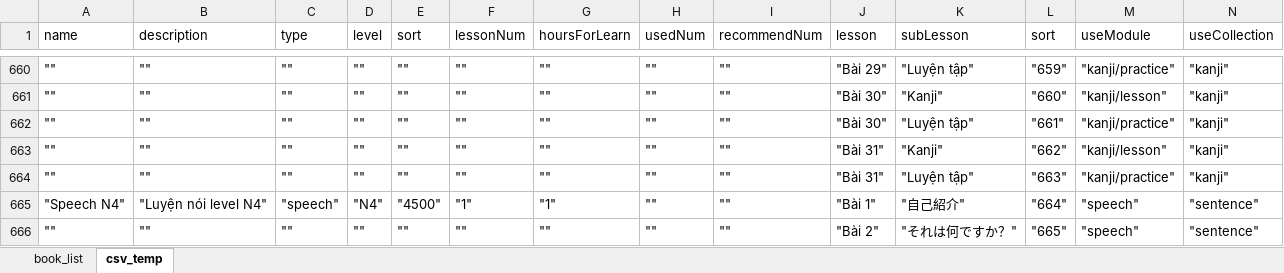
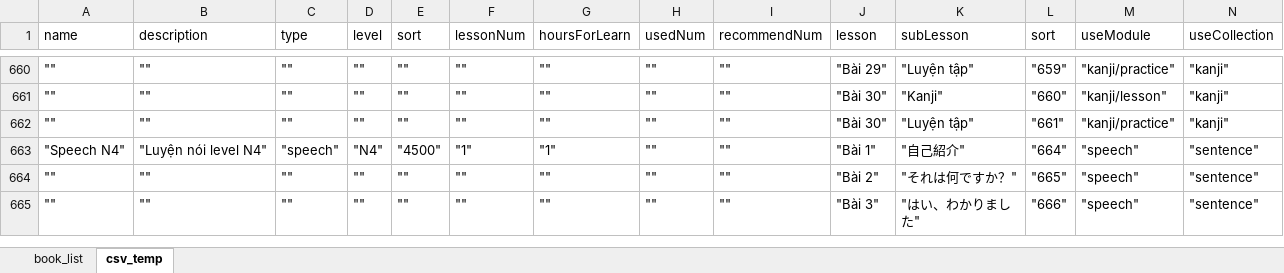
Before and after one commit to tugigroup/japtool, an Excel workbook: work/Book_list.xlsx, sheet csv_temp, drawn as a sheet; only a part is shown, gaps mark what is left out; the shorter side is filled out with more unchanged rows; values as stored, in another font and other column widths than the file's, no borders; rows hold the shown columns only; the diff names each change by its address in the sheet, - before the commit and + after, or states it on an @@ line.

```diff
--- a/work/Book_list.xlsx (sheet csv_temp)
+++ b/work/Book_list.xlsx (sheet csv_temp)
-row 663: "" | "" | "" | "" | "" | "" | "" | "" | "" | "Bài 31" | "Kanji" | "662" | "kanji/lesson" | "kanji"
-row 664: "" | "" | "" | "" | "" | "" | "" | "" | "" | "Bài 31" | "Luyện tập" | "663" | "kanji/practice" | "kanji"
```
Also changed, not shown: sheet book_list, work/N1_Kanji.xlsx, 2 other files.
